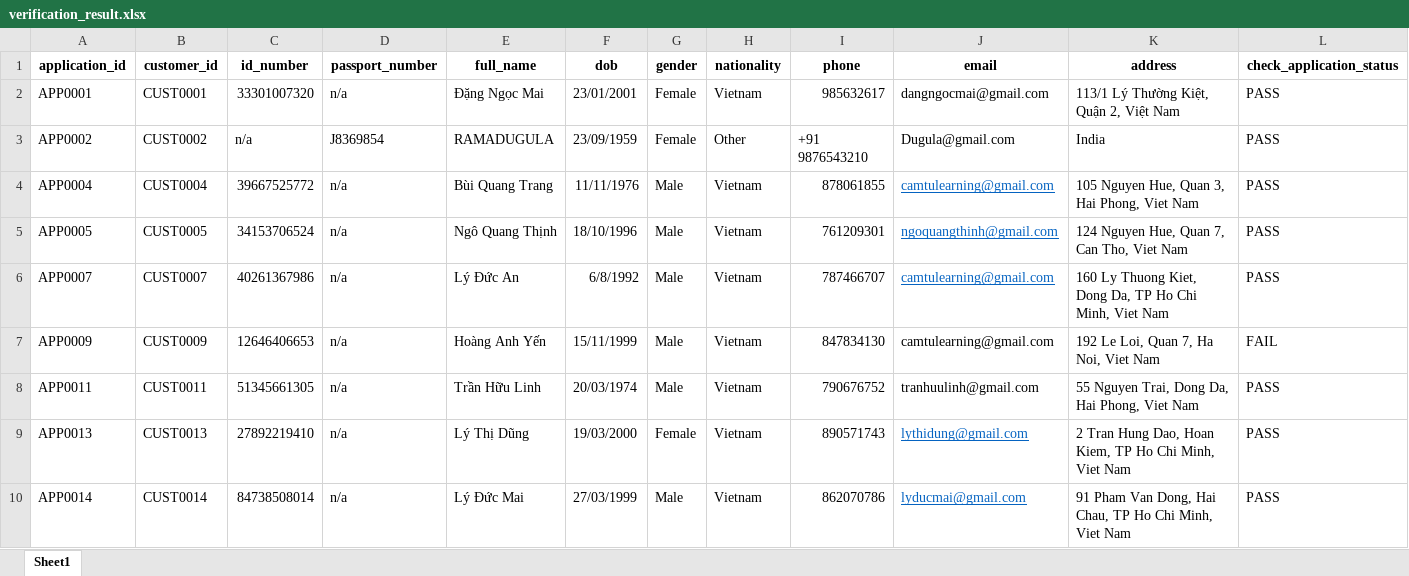
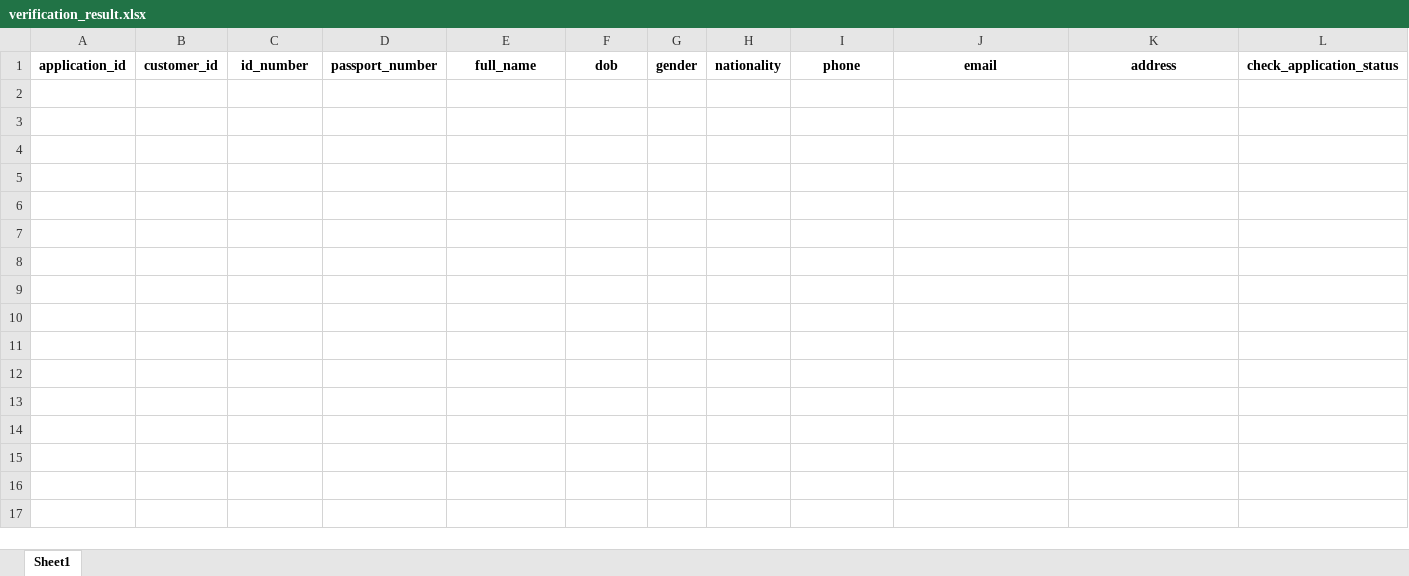
Before and after one commit to anhtqtran/RPA_CreditCardApproval, an Excel workbook: Data/verification_result.xlsx, sheet Sheet1, drawn as a sheet; only a part is shown; values as stored, in another font and other column widths than the file's, no borders; rows hold the shown columns only; the diff names each change by its address in the sheet, - before the commit and + after, or states it on an @@ line.

```diff
--- a/Data/verification_result.xlsx (sheet Sheet1)
+++ b/Data/verification_result.xlsx (sheet Sheet1)
-row 2: APP0001 | CUST0001 | 33301007320 | n/a | Đặng Ngọc Mai | 23/01/2001 | Female | Vietnam | 985632617 | dangngocmai@gmail.com | 113/1 Lý Thường Kiệt, Quận 2, Việt Nam | PASS
-row 3: APP0002 | CUST0002 | n/a | J8369854 | RAMADUGULA | 23/09/1959 | Female | Other | +91 9876543210 | Dugula@gmail.com | India | PASS
-row 4: APP0004 | CUST0004 | 39667525772 | n/a | Bùi Quang Trang | 11/11/1976 | Male | Vietnam | 878061855 | camtulearning@gmail.com | 105 Nguyen Hue, Quan 3, Hai Phong, Viet Nam | PASS
-row 5: APP0005 | CUST0005 | 34153706524 | n/a | Ngô Quang Thịnh | 18/10/1996 | Male | Vietnam | 761209301 | ngoquangthinh@gmail.com | 124 Nguyen Hue, Quan 7, Can Tho, Viet Nam | PASS
-row 6: APP0007 | CUST0007 | 40261367986 | n/a | Lý Đức An | 6/8/1992 | Male | Vietnam | 787466707 | camtulearning@gmail.com | 160 Ly Thuong Kiet, Dong Da, TP Ho Chi Minh, Viet Nam | PASS
-row 7: APP0009 | CUST0009 | 12646406653 | n/a | Hoàng Anh Yến | 15/11/1999 | Male | Vietnam | 847834130 | camtulearning@gmail.com | 192 Le Loi, Quan 7, Ha Noi, Viet Nam | FAIL
-row 8: APP0011 | CUST0011 | 51345661305 | n/a | Trần Hữu Linh | 20/03/1974 | Male | Vietnam | 790676752 | tranhuulinh@gmail.com | 55 Nguyen Trai, Dong Da, Hai Phong, Viet Nam | PASS
-row 9: APP0013 | CUST0013 | 27892219410 | n/a | Lý Thị Dũng | 19/03/2000 | Female | Vietnam | 890571743 | lythidung@gmail.com | 2 Tran Hung Dao, Hoan Kiem, TP Ho Chi Minh, Viet Nam | PASS
-row 10: APP0014 | CUST0014 | 84738508014 | n/a | Lý Đức Mai | 27/03/1999 | Male | Vietnam | 862070786 | lyducmai@gmail.com | 91 Pham Van Dong, Hai Chau, TP Ho Chi Minh, Viet Nam | PASS
```
Also changed, not shown: Data/check_domestic_address.xlsx, Data/customers.xlsx, 1 other file.
